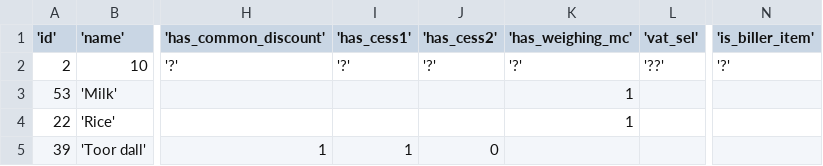
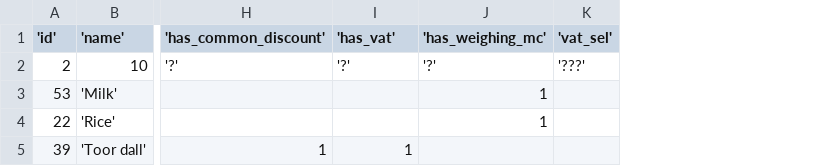
Before and after one commit to narenkn/atmega_biller, a CSV file: units/test_data/items_1.csv, drawn as a sheet; only a part is shown, gaps mark what is left out; removed rows and columns are numbered as before the commit, all else as after; the diff names each change by its address in the sheet, - before the commit and + after, or states it on an @@ line.

```diff
--- a/units/test_data/items_1.csv
+++ b/units/test_data/items_1.csv
-column J ('has_cess2'), rows 2-5: '?' |  |  | 0
-column N ('is_biller_item'), row 2: '?'
-I1: 'has_cess1'
+I1: 'has_vat'
-K2 ('vat_sel'): '??'
+K2 ('vat_sel'): '???'
```
Also changed, not shown: 5 other files.
